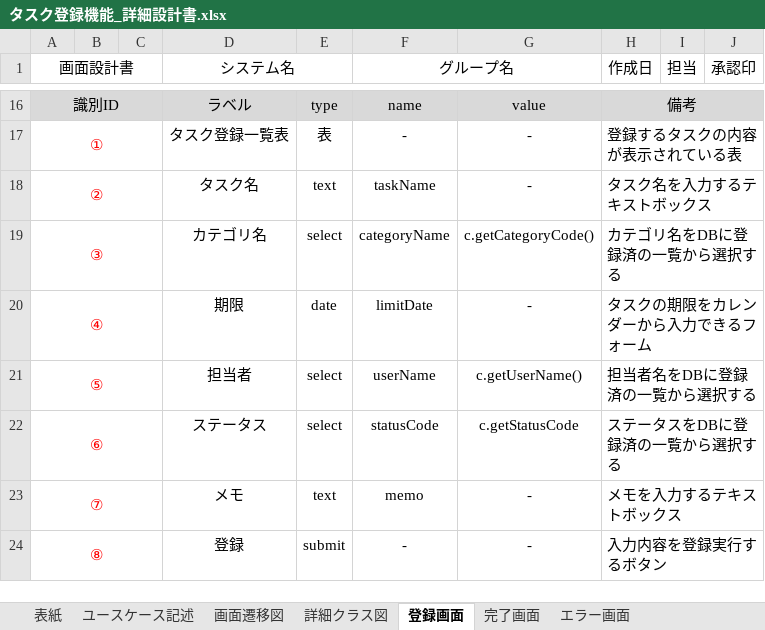
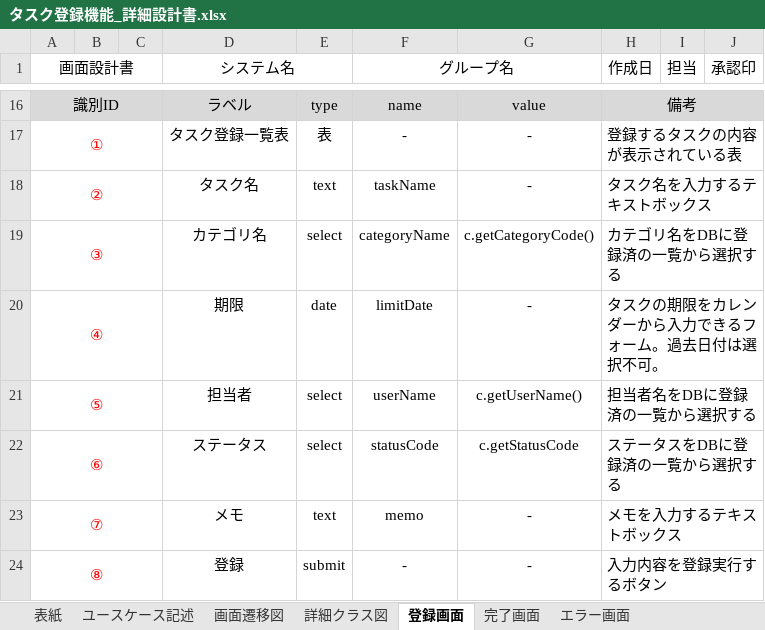
Before and after one commit to comsize-seiyama/TaskMan, an Excel workbook: document/タスク登録機能_詳細設計書.xlsx, sheet 登録画面, drawn as a sheet; only a part is shown, gaps mark what is left out; values as stored, in another font and other column widths than the file's, no borders; charts and pictures not drawn; the diff names each change by its address in the sheet, - before the commit and + after, or states it on an @@ line.

```diff
--- a/document/タスク登録機能_詳細設計書.xlsx (sheet 登録画面)
+++ b/document/タスク登録機能_詳細設計書.xlsx (sheet 登録画面)
-H20 (作成日): タスクの期限をカレンダーから入力できるフォーム
+H20 (作成日): タスクの期限をカレンダーから入力できるフォーム。過去日付は選択不可。
```
Also changed, not shown: sheet ユースケース記述, 1 other file.
